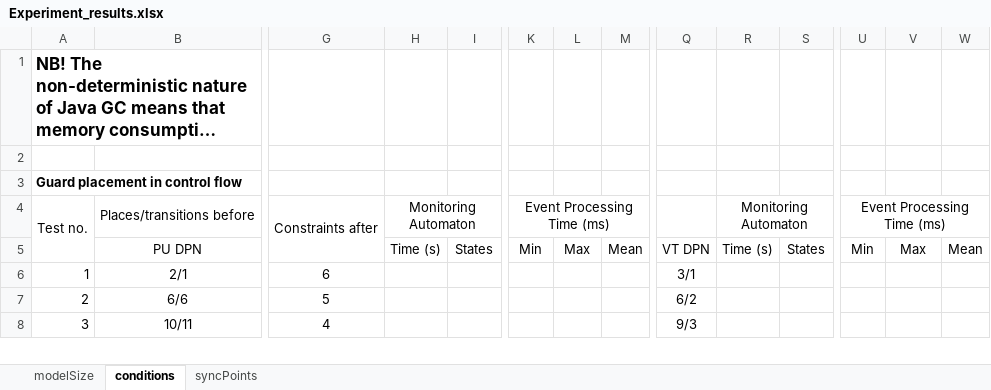
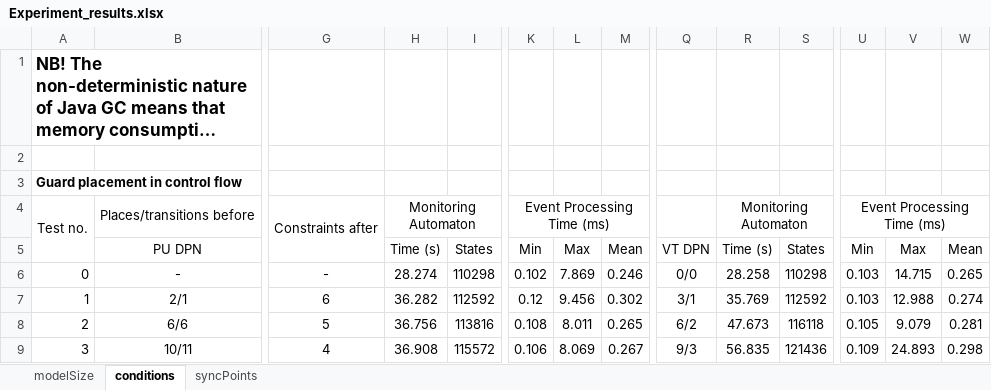
Before and after one commit to antialman/model-interplay-monitoring-code, an Excel workbook: input/core_algorithms_2022/Experiment_results.xlsx, sheet conditions, drawn as a sheet; only a part is shown, gaps mark what is left out; long unchanged cells end in …; values as stored, in another font and other column widths than the file's, no borders; addresses are those after the commit; rows hold the shown columns only; the diff covers the shown part only; the diff names each change by its address in the sheet, - before the commit and + after, or states it on an @@ line.

```diff
--- a/input/core_algorithms_2022/Experiment_results.xlsx (sheet conditions)
+++ b/input/core_algorithms_2022/Experiment_results.xlsx (sheet conditions)
@@ column A renumbered in row 1 @@
+row 6: 0 | - | - | 28.274 | 110298 | 0.102 | 7.869 | 0.246 | 0/0 | 28.258 | 110298 | 0.103 | 14.715 | 0.265
-H7: (empty)
+H7: 36.282
-I7: (empty)
+I7: 112592
-K7: (empty)
+K7: 0.12
-L7: (empty)
+L7: 9.456
-M7: (empty)
+M7: 0.302
-R7: (empty)
+R7: 35.769
-S7: (empty)
+S7: 112592
-U7: (empty)
+U7: 0.103
-V7: (empty)
+V7: 12.988
-W7: (empty)
+W7: 0.274
-H8: (empty)
+H8: 36.756
-I8: (empty)
+I8: 113816
-K8: (empty)
+K8: 0.108
-L8: (empty)
+L8: 8.011
-M8: (empty)
+M8: 0.265
-R8: (empty)
+R8: 47.673
-S8: (empty)
+S8: 116118
-U8: (empty)
+U8: 0.105
-V8: (empty)
+V8: 9.079
-W8: (empty)
+W8: 0.281
-H9: (empty)
+H9: 36.908
-I9: (empty)
+I9: 115572
-K9: (empty)
+K9: 0.106
-L9: (empty)
+L9: 8.069
-M9: (empty)
+M9: 0.267
-R9: (empty)
+R9: 56.835
-S9: (empty)
+S9: 121436
-U9: (empty)
+U9: 0.109
-V9: (empty)
+V9: 24.893
-W9: (empty)
+W9: 0.298
```
Also changed, not shown: 8 added rows, 6 removed rows and 43 edited cells elsewhere in this sheet, sheet syncPoints, sheet modelSize, 1 other file.
